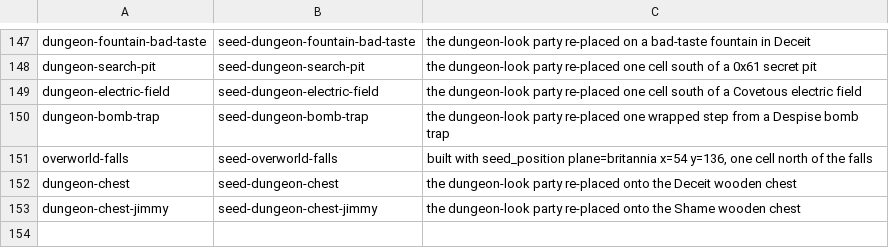
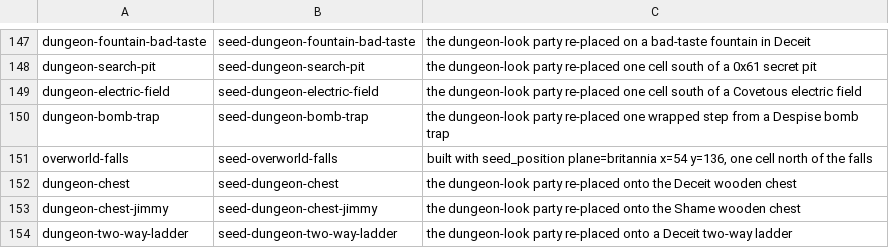
Before and after one commit to cleak/u5-engine, a TSV file: qa/paired/seeds.tsv, drawn as a sheet; only a part is shown, gaps mark what is left out.

```diff
--- a/qa/paired/seeds.tsv
+++ b/qa/paired/seeds.tsv
@@ -153 +153,2 @@ dungeon-chest	seed-dungeon-chest	the dungeon-look party re-placed onto the Decei
 dungeon-chest-jimmy	seed-dungeon-chest-jimmy	the dungeon-look party re-placed onto the Shame wooden chest
+dungeon-two-way-ladder	seed-dungeon-two-way-ladder	the dungeon-look party re-placed onto a Deceit two-way ladder
```
Also changed, not shown: 1 other file.
